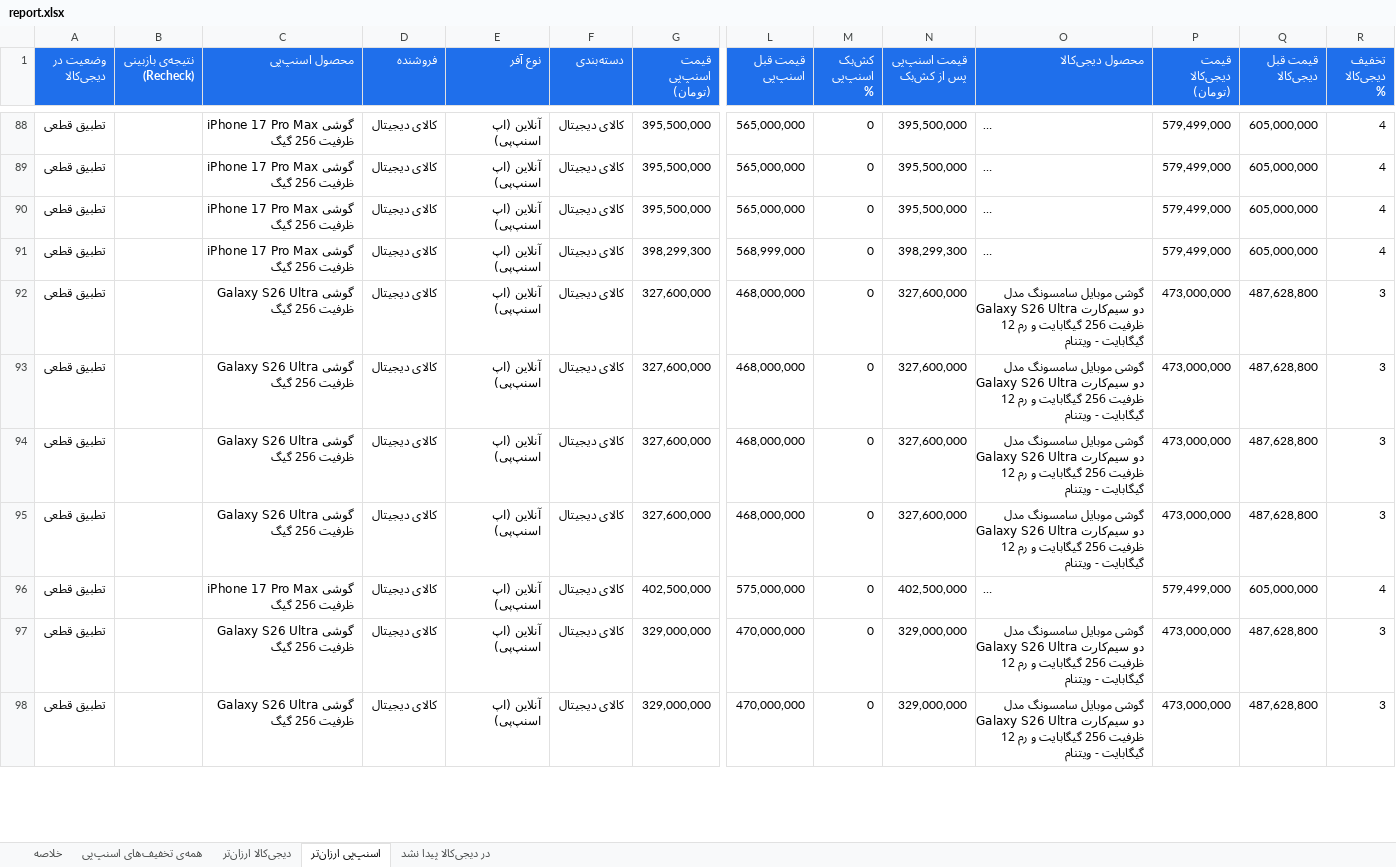
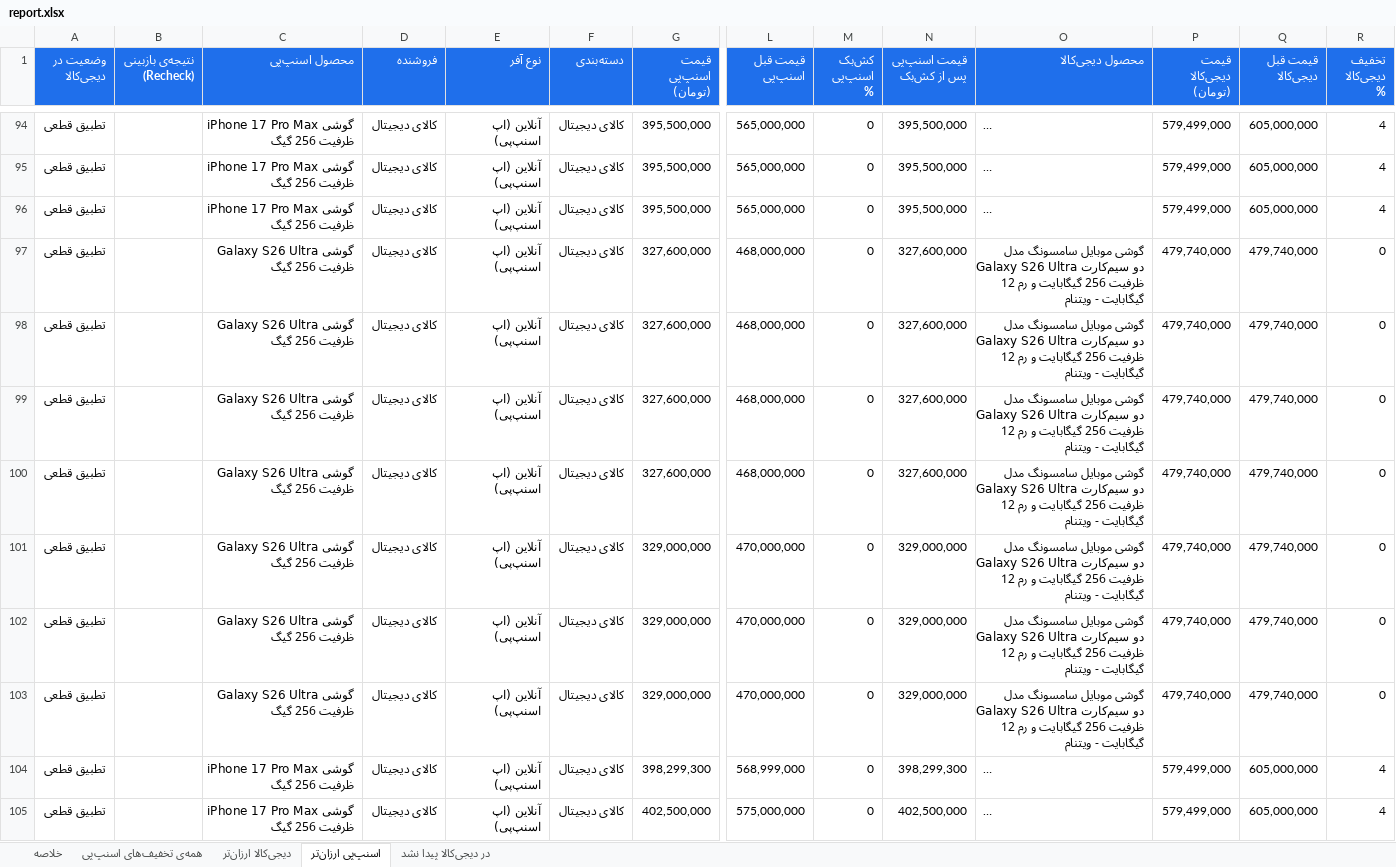
Before and after one commit to Ehsan-Moeininejad/snapppay-vs-digikala, an Excel workbook: data/report.xlsx, sheet اسنپ‌پی ارزان‌تر, drawn as a sheet; only a part is shown, gaps mark what is left out; long unchanged cells end in …; values as stored, in another font and other column widths than the file's, no borders; removed rows and columns are numbered as before the commit, all else as after; rows hold the shown columns only; the diff covers the shown part only; the diff names each change by its address in the sheet, - before the commit and + after, or states it on an @@ line.

```diff
--- a/data/report.xlsx (sheet اسنپ‌پی ارزان‌تر)
+++ b/data/report.xlsx (sheet اسنپ‌پی ارزان‌تر)
+row 97: تطبیق قطعی |  | گوشی Galaxy S26 Ultra ظرفیت 256 گیگ | کالای دیجیتال | آنلاین (اپ اسنپ‌پی) | کالای دیجیتال | 327,600,000 | 468,000,000 | 0 | 327,600,000 | گوشی موبایل سامسونگ مدل Galaxy S26 Ultra دو سیم‌کارت ظرفیت 256 گیگابایت و رم 12 گیگابایت - ویتنام | 479,740,000 | 479,740,000 | 0
+row 98: تطبیق قطعی |  | گوشی Galaxy S26 Ultra ظرفیت 256 گیگ | کالای دیجیتال | آنلاین (اپ اسنپ‌پی) | کالای دیجیتال | 327,600,000 | 468,000,000 | 0 | 327,600,000 | گوشی موبایل سامسونگ مدل Galaxy S26 Ultra دو سیم‌کارت ظرفیت 256 گیگابایت و رم 12 گیگابایت - ویتنام | 479,740,000 | 479,740,000 | 0
+row 99: تطبیق قطعی |  | گوشی Galaxy S26 Ultra ظرفیت 256 گیگ | کالای دیجیتال | آنلاین (اپ اسنپ‌پی) | کالای دیجیتال | 327,600,000 | 468,000,000 | 0 | 327,600,000 | گوشی موبایل سامسونگ مدل Galaxy S26 Ultra دو سیم‌کارت ظرفیت 256 گیگابایت و رم 12 گیگابایت - ویتنام | 479,740,000 | 479,740,000 | 0
+row 100: تطبیق قطعی |  | گوشی Galaxy S26 Ultra ظرفیت 256 گیگ | کالای دیجیتال | آنلاین (اپ اسنپ‌پی) | کالای دیجیتال | 327,600,000 | 468,000,000 | 0 | 327,600,000 | گوشی موبایل سامسونگ مدل Galaxy S26 Ultra دو سیم‌کارت ظرفیت 256 گیگابایت و رم 12 گیگابایت - ویتنام | 479,740,000 | 479,740,000 | 0
+row 101: تطبیق قطعی |  | گوشی Galaxy S26 Ultra ظرفیت 256 گیگ | کالای دیجیتال | آنلاین (اپ اسنپ‌پی) | کالای دیجیتال | 329,000,000 | 470,000,000 | 0 | 329,000,000 | گوشی موبایل سامسونگ مدل Galaxy S26 Ultra دو سیم‌کارت ظرفیت 256 گیگابایت و رم 12 گیگابایت - ویتنام | 479,740,000 | 479,740,000 | 0
+row 102: تطبیق قطعی |  | گوشی Galaxy S26 Ultra ظرفیت 256 گیگ | کالای دیجیتال | آنلاین (اپ اسنپ‌پی) | کالای دیجیتال | 329,000,000 | 470,000,000 | 0 | 329,000,000 | گوشی موبایل سامسونگ مدل Galaxy S26 Ultra دو سیم‌کارت ظرفیت 256 گیگابایت و رم 12 گیگابایت - ویتنام | 479,740,000 | 479,740,000 | 0
+row 103: تطبیق قطعی |  | گوشی Galaxy S26 Ultra ظرفیت 256 گیگ | کالای دیجیتال | آنلاین (اپ اسنپ‌پی) | کالای دیجیتال | 329,000,000 | 470,000,000 | 0 | 329,000,000 | گوشی موبایل سامسونگ مدل Galaxy S26 Ultra دو سیم‌کارت ظرفیت 256 گیگابایت و رم 12 گیگابایت - ویتنام | 479,740,000 | 479,740,000 | 0
-row 92: تطبیق قطعی |  | گوشی Galaxy S26 Ultra ظرفیت 256 گیگ | کالای دیجیتال | آنلاین (اپ اسنپ‌پی) | کالای دیجیتال | 327,600,000 | 468,000,000 | 0 | 327,600,000 | گوشی موبایل سامسونگ مدل Galaxy S26 Ultra دو سیم‌کارت ظرفیت 256 گیگابایت و رم 12 گیگابایت - ویتنام | 473,000,000 | 487,628,800 | 3
-row 93: تطبیق قطعی |  | گوشی Galaxy S26 Ultra ظرفیت 256 گیگ | کالای دیجیتال | آنلاین (اپ اسنپ‌پی) | کالای دیجیتال | 327,600,000 | 468,000,000 | 0 | 327,600,000 | گوشی موبایل سامسونگ مدل Galaxy S26 Ultra دو سیم‌کارت ظرفیت 256 گیگابایت و رم 12 گیگابایت - ویتنام | 473,000,000 | 487,628,800 | 3
-row 94: تطبیق قطعی |  | گوشی Galaxy S26 Ultra ظرفیت 256 گیگ | کالای دیجیتال | آنلاین (اپ اسنپ‌پی) | کالای دیجیتال | 327,600,000 | 468,000,000 | 0 | 327,600,000 | گوشی موبایل سامسونگ مدل Galaxy S26 Ultra دو سیم‌کارت ظرفیت 256 گیگابایت و رم 12 گیگابایت - ویتنام | 473,000,000 | 487,628,800 | 3
-row 95: تطبیق قطعی |  | گوشی Galaxy S26 Ultra ظرفیت 256 گیگ | کالای دیجیتال | آنلاین (اپ اسنپ‌پی) | کالای دیجیتال | 327,600,000 | 468,000,000 | 0 | 327,600,000 | گوشی موبایل سامسونگ مدل Galaxy S26 Ultra دو سیم‌کارت ظرفیت 256 گیگابایت و رم 12 گیگابایت - ویتنام | 473,000,000 | 487,628,800 | 3
-row 97: تطبیق قطعی |  | گوشی Galaxy S26 Ultra ظرفیت 256 گیگ | کالای دیجیتال | آنلاین (اپ اسنپ‌پی) | کالای دیجیتال | 329,000,000 | 470,000,000 | 0 | 329,000,000 | گوشی موبایل سامسونگ مدل Galaxy S26 Ultra دو سیم‌کارت ظرفیت 256 گیگابایت و رم 12 گیگابایت - ویتنام | 473,000,000 | 487,628,800 | 3
-row 98: تطبیق قطعی |  | گوشی Galaxy S26 Ultra ظرفیت 256 گیگ | کالای دیجیتال | آنلاین (اپ اسنپ‌پی) | کالای دیجیتال | 329,000,000 | 470,000,000 | 0 | 329,000,000 | گوشی موبایل سامسونگ مدل Galaxy S26 Ultra دو سیم‌کارت ظرفیت 256 گیگابایت و رم 12 گیگابایت - ویتنام | 473,000,000 | 487,628,800 | 3
```
Also changed, not shown: 11 added rows, 12 removed rows and 80 edited cells elsewhere in this sheet, sheet همه‌ی تخفیف‌های اسنپ‌پی, sheet در دیجی‌کالا پیدا نشد, sheet خلاصه, 5 other files.
